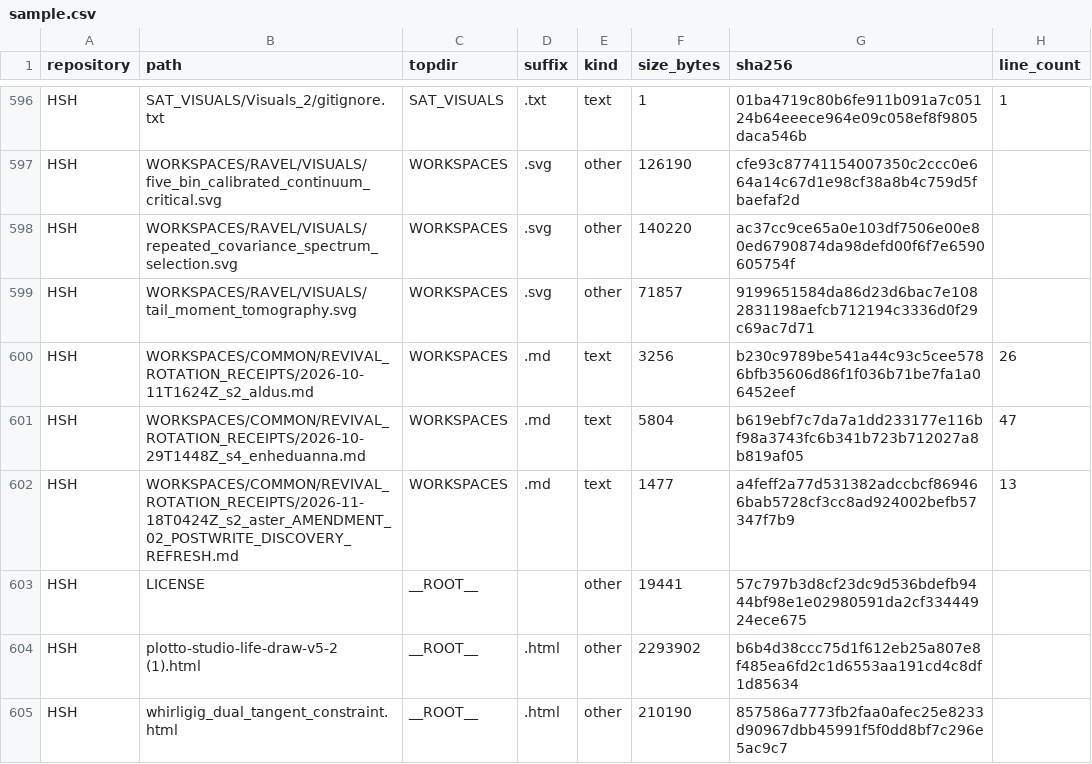
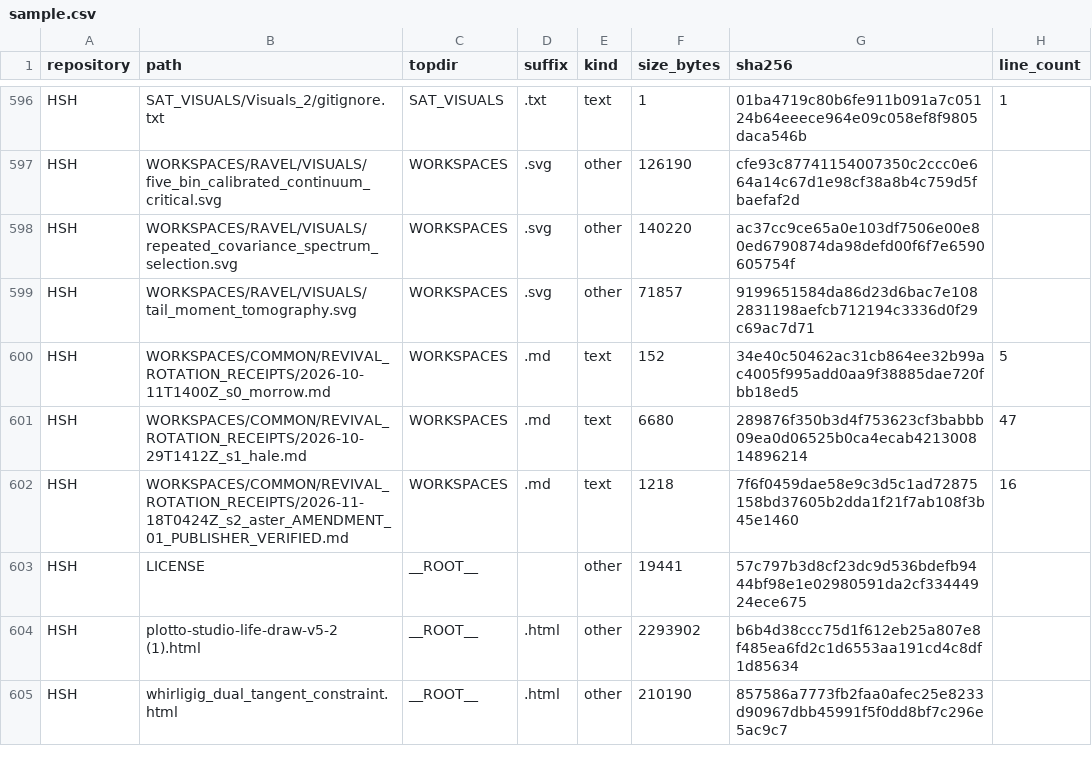
Before and after one commit to Satobloc/HSH_RESOURCES, a CSV file: SOURCE_INVENTORY/SABLE/source_inventory_run/sample.csv, drawn as a sheet; only a part is shown, gaps mark what is left out.

```diff
--- a/SOURCE_INVENTORY/SABLE/source_inventory_run/sample.csv
+++ b/SOURCE_INVENTORY/SABLE/source_inventory_run/sample.csv
@@ -599,5 +599,5 @@ HSH,WORKSPACES/RAVEL/VISUALS/repeated_covariance_spectrum_selection.svg,WORKSPAC
 HSH,WORKSPACES/RAVEL/VISUALS/tail_moment_tomography.svg,WORKSPACES,.svg,other,71857,9199651584da86d23d6bac7e1082831198aefcb712194c3336d0f29c69ac7d71,
-HSH,WORKSPACES/COMMON/REVIVAL_ROTATION_RECEIPTS/2026-10-11T1624Z_s2_aldus.md,WORKSPACES,.md,text,3256,b230c9789be541a44c93c5cee5786bfb35606d86f1f036b71be7fa1a06452eef,26
-HSH,WORKSPACES/COMMON/REVIVAL_ROTATION_RECEIPTS/2026-10-29T1448Z_s4_enheduanna.md,WORKSPACES,.md,text,5804,b619ebf7c7da7a1dd233177e116bf98a3743fc6b341b723b712027a8b819af05,47
-HSH,WORKSPACES/COMMON/REVIVAL_ROTATION_RECEIPTS/2026-11-18T0424Z_s2_aster_AMENDMENT_02_POSTWRITE_DISCOVERY_REFRESH.md,WORKSPACES,.md,text,1477,a4feff2a77d531382adccbcf869466bab5728cf3cc8ad924002befb57347f7b9,13
+HSH,WORKSPACES/COMMON/REVIVAL_ROTATION_RECEIPTS/2026-10-11T1400Z_s0_morrow.md,WORKSPACES,.md,text,152,34e40c50462ac31cb864ee32b99ac4005f995add0aa9f38885dae720fbb18ed5,5
+HSH,WORKSPACES/COMMON/REVIVAL_ROTATION_RECEIPTS/2026-10-29T1412Z_s1_hale.md,WORKSPACES,.md,text,6680,289876f350b3d4f753623cf3babbb09ea0d06525b0ca4ecab421300814896214,47
+HSH,WORKSPACES/COMMON/REVIVAL_ROTATION_RECEIPTS/2026-11-18T0424Z_s2_aster_AMENDMENT_01_PUBLISHER_VERIFIED.md,WORKSPACES,.md,text,1218,7f6f0459dae58e9c3d5c1ad72875158bd37605b2dda1f21f7ab108f3b45e1460,16
 HSH,LICENSE,__ROOT__,,other,19441,57c797b3d8cf23dc9d536bdefb9444bf98e1e02980591da2cf33444924ece675,
```
Also changed, not shown: 3 other files.
